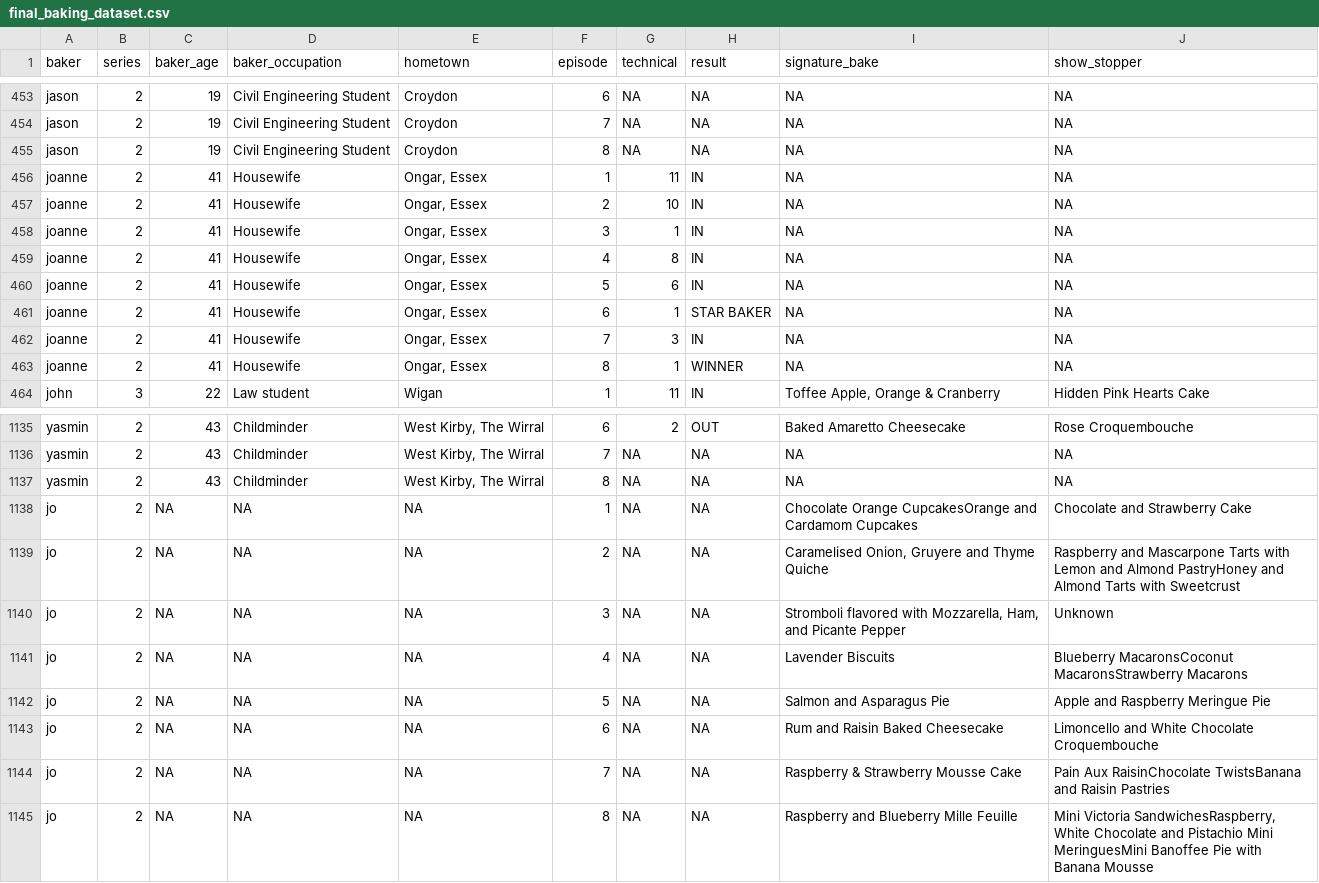
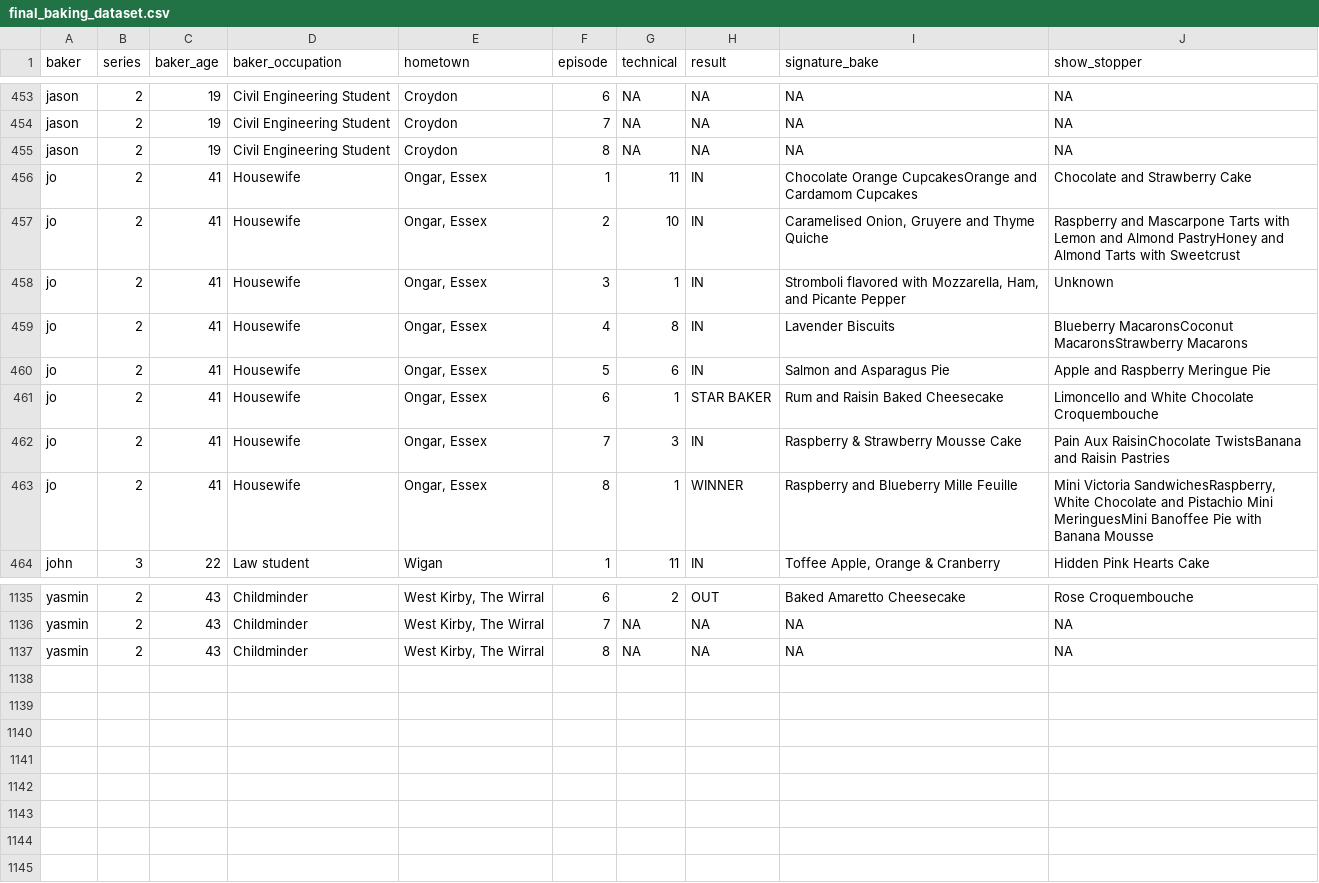
Before and after one commit to NiluYuiL188/p8105_hw2_yl5829, a CSV file: data/final_baking_dataset.csv, drawn as a sheet; only a part is shown, gaps mark what is left out.

Commit message:
the jo should be the person in series 2 not joanne, so replace joanne with jo, and still remove doubnle quotes from jo.

```diff
--- a/data/final_baking_dataset.csv
+++ b/data/final_baking_dataset.csv
@@ -468,10 +468,10 @@ jason,2,19,Civil Engineering Student,Croydon,7,NA,NA,NA,NA
 jason,2,19,Civil Engineering Student,Croydon,8,NA,NA,NA,NA
-joanne,2,41,Housewife,"Ongar, Essex",1,11,IN,NA,NA
-joanne,2,41,Housewife,"Ongar, Essex",2,10,IN,NA,NA
-joanne,2,41,Housewife,"Ongar, Essex",3,1,IN,NA,NA
-joanne,2,41,Housewife,"Ongar, Essex",4,8,IN,NA,NA
-joanne,2,41,Housewife,"Ongar, Essex",5,6,IN,NA,NA
-joanne,2,41,Housewife,"Ongar, Essex",6,1,STAR BAKER,NA,NA
-joanne,2,41,Housewife,"Ongar, Essex",7,3,IN,NA,NA
-joanne,2,41,Housewife,"Ongar, Essex",8,1,WINNER,NA,NA
+jo,2,41,Housewife,"Ongar, Essex",1,11,IN,Chocolate Orange CupcakesOrange and Cardamom Cupcakes,Chocolate and Strawberry Cake
+jo,2,41,Housewife,"Ongar, Essex",2,10,IN,"Caramelised Onion, Gruyere and Thyme Quiche",Raspberry and Mascarpone Tarts with Lemon and Almond PastryHoney and Almond Tarts with Sweetcrust
+jo,2,41,Housewife,"Ongar, Essex",3,1,IN,"Stromboli flavored with Mozzarella, Ham, and Picante Pepper",Unknown
+jo,2,41,Housewife,"Ongar, Essex",4,8,IN,Lavender Biscuits,Blueberry MacaronsCoconut MacaronsStrawberry Macarons
+jo,2,41,Housewife,"Ongar, Essex",5,6,IN,Salmon and Asparagus Pie,Apple and Raspberry Meringue Pie
+jo,2,41,Housewife,"Ongar, Essex",6,1,STAR BAKER,Rum and Raisin Baked Cheesecake,Limoncello and White Chocolate Croquembouche
+jo,2,41,Housewife,"Ongar, Essex",7,3,IN,Raspberry & Strawberry Mousse Cake,Pain Aux RaisinChocolate TwistsBanana and Raisin Pastries
+jo,2,41,Housewife,"Ongar, Essex",8,1,WINNER,Raspberry and Blueberry Mille Feuille,"Mini Victoria SandwichesRaspberry, White Chocolate and Pistachio Mini MeringuesMini Banoffee Pie with Banana Mousse"
 john,3,22,Law student,Wigan,1,11,IN,"Toffee Apple, Orange & Cranberry",Hidden Pink Hearts Cake
@@ -1167,9 +1167 @@ yasmin,2,43,Childminder,"West Kirby, The Wirral",7,NA,NA,NA,NA
 yasmin,2,43,Childminder,"West Kirby, The Wirral",8,NA,NA,NA,NA
-jo,2,NA,NA,NA,1,NA,NA,Chocolate Orange CupcakesOrange and Cardamom Cupcakes,Chocolate and Strawberry Cake
-jo,2,NA,NA,NA,2,NA,NA,"Caramelised Onion, Gruyere and Thyme Quiche",Raspberry and Mascarpone Tarts with Lemon and Almond PastryHoney and Almond Tarts with Sweetcrust
-jo,2,NA,NA,NA,3,NA,NA,"Stromboli flavored with Mozzarella, Ham, and Picante Pepper",Unknown
-jo,2,NA,NA,NA,4,NA,NA,Lavender Biscuits,Blueberry MacaronsCoconut MacaronsStrawberry Macarons
-jo,2,NA,NA,NA,5,NA,NA,Salmon and Asparagus Pie,Apple and Raspberry Meringue Pie
-jo,2,NA,NA,NA,6,NA,NA,Rum and Raisin Baked Cheesecake,Limoncello and White Chocolate Croquembouche
-jo,2,NA,NA,NA,7,NA,NA,Raspberry & Strawberry Mousse Cake,Pain Aux RaisinChocolate TwistsBanana and Raisin Pastries
-jo,2,NA,NA,NA,8,NA,NA,Raspberry and Blueberry Mille Feuille,"Mini Victoria SandwichesRaspberry, White Chocolate and Pistachio Mini MeringuesMini Banoffee Pie with Banana Mousse"
```
Also changed, not shown: 2 other files.
